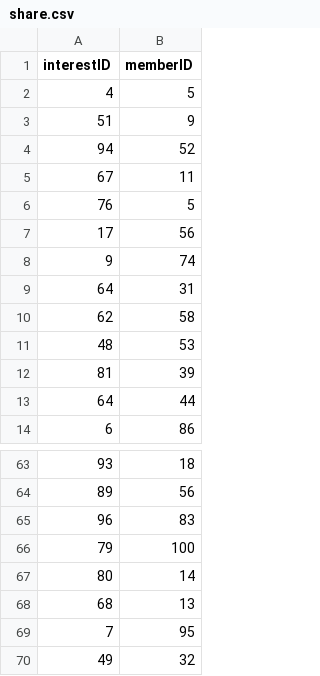
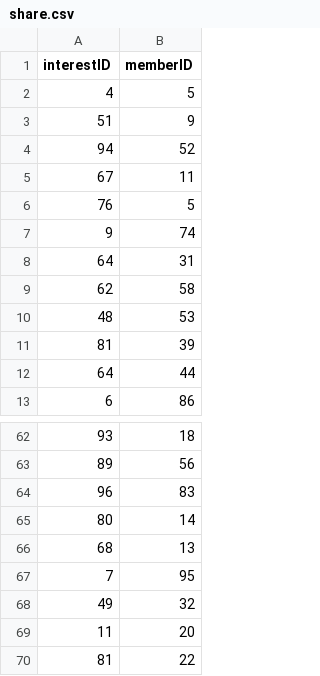
Before and after one commit to g-cheng/DB_Project, a CSV file: csv/share.csv, drawn as a sheet; only a part is shown, gaps mark what is left out; the shorter side is filled out with more unchanged rows.

```diff
--- a/csv/share.csv
+++ b/csv/share.csv
@@ -6,3 +6,2 @@ interestID,memberID
 76,5
-17,56
 9,74
@@ -65,3 +64,2 @@ interestID,memberID
 96,83
-79,100
 80,14
```
Also changed, not shown: 1 other file.
